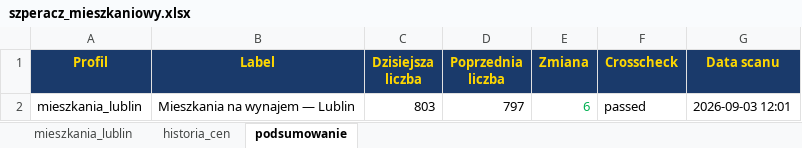
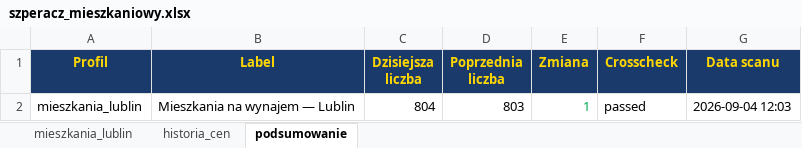
Before and after one commit to Bonaventura-EW/SZPERACZ-MIESZKANIOWY, an Excel workbook: data/szperacz_mieszkaniowy.xlsx, sheet podsumowanie, drawn as a sheet; values as stored, in another font and other column widths than the file's, no borders; the diff names each change by its address in the sheet, - before the commit and + after, or states it on an @@ line.

```diff
--- a/data/szperacz_mieszkaniowy.xlsx (sheet podsumowanie)
+++ b/data/szperacz_mieszkaniowy.xlsx (sheet podsumowanie)
-C2 (Dzisiejsza liczba): 803
+C2 (Dzisiejsza liczba): 804
-D2 (Poprzednia liczba): 797
+D2 (Poprzednia liczba): 803
-E2 (Zmiana): 6
+E2 (Zmiana): 1
-G2 (Data scanu): 2026-09-03 12:01
+G2 (Data scanu): 2026-09-04 12:03
```
Also changed, not shown: sheet mieszkania_lublin, sheet historia_cen, 4 other files.
